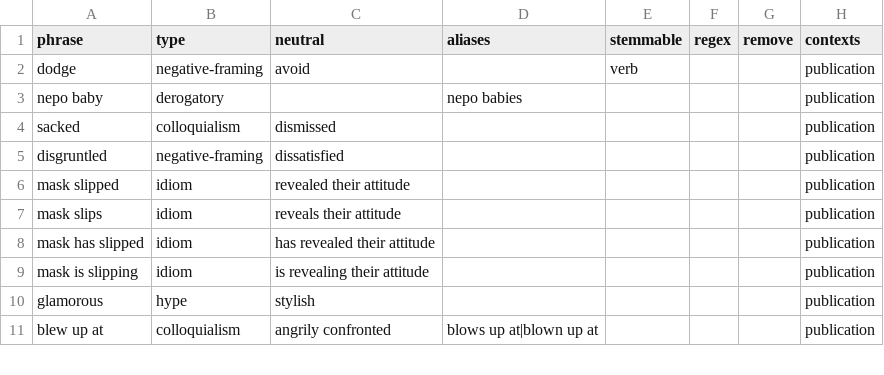
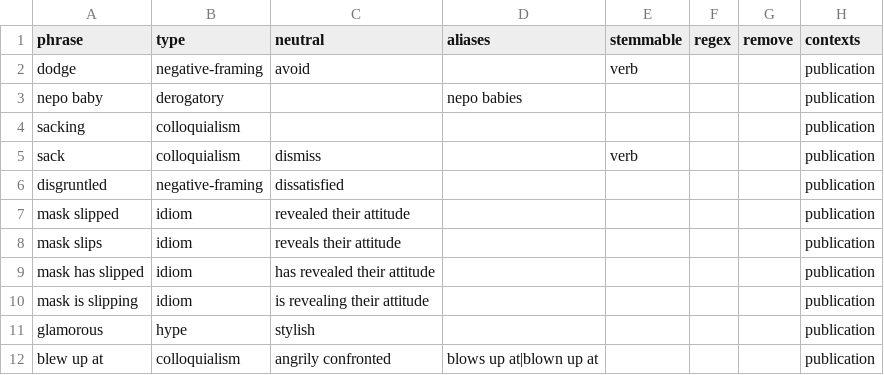
Before and after one commit to La5u/clearframe, a CSV file: data/terms/news-style.csv, drawn as a sheet; only a part is shown.

Commit message:
feat: hyperbole on by default; sack as a base form with verb forms
Exaggeration (huge, massive, up to N, soar, rampant, staggering) is no
longer disabled by default. 'sack' covers sacks and sacked with
exceptions for the bag and the football statistic; 'sacking' is
highlight only.

```diff
--- a/data/terms/news-style.csv
+++ b/data/terms/news-style.csv
@@ -3,3 +3,4 @@ dodge,negative-framing,avoid,,verb,,,publication
 nepo baby,derogatory,,nepo babies,,,,publication
-sacked,colloquialism,dismissed,,,,,publication
+sacking,colloquialism,,,,,,publication
+sack,colloquialism,dismiss,,verb,,,publication
 disgruntled,negative-framing,dissatisfied,,,,,publication
```
Also changed, not shown: 32 other files.
